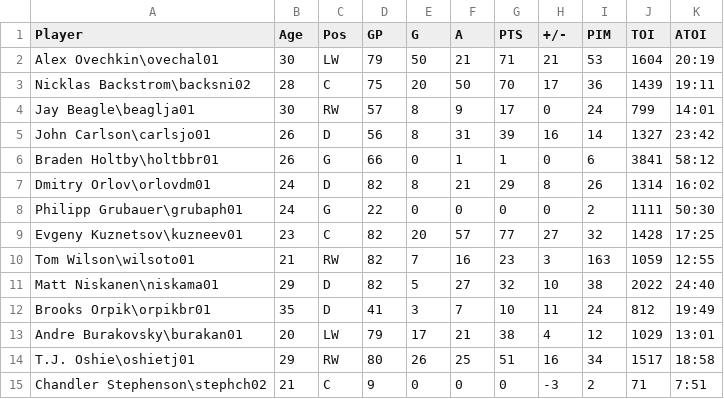
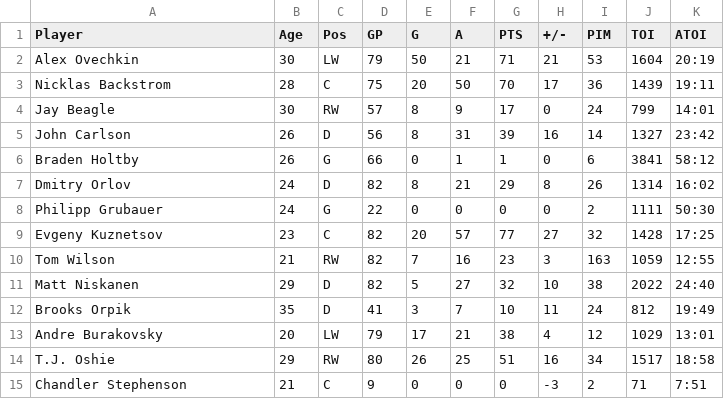
Before and after one commit to brylin142/capitals, a CSV file: 15-16.csv, drawn as a sheet.

```diff
--- a/15-16.csv
+++ b/15-16.csv
@@ -1,15 +1,15 @@
 Player,Age,Pos,GP,G,A,PTS,+/-,PIM,TOI,ATOI
-Alex Ovechkin\ovechal01,30,LW,79,50,21,71,21,53,1604,20:19
-Nicklas Backstrom\backsni02,28,C,75,20,50,70,17,36,1439,19:11
-Jay Beagle\beaglja01,30,RW,57,8,9,17,0,24,799,14:01
-John Carlson\carlsjo01,26,D,56,8,31,39,16,14,1327,23:42
-Braden Holtby\holtbbr01,26,G,66,0,1,1,0,6,3841,58:12
-Dmitry Orlov\orlovdm01,24,D,82,8,21,29,8,26,1314,16:02
-Philipp Grubauer\grubaph01,24,G,22,0,0,0,0,2,1111,50:30
-Evgeny Kuznetsov\kuzneev01,23,C,82,20,57,77,27,32,1428,17:25
-Tom Wilson\wilsoto01,21,RW,82,7,16,23,3,163,1059,12:55
-Matt Niskanen\niskama01,29,D,82,5,27,32,10,38,2022,24:40
-Brooks Orpik\orpikbr01,35,D,41,3,7,10,11,24,812,19:49
-Andre Burakovsky\burakan01,20,LW,79,17,21,38,4,12,1029,13:01
-T.J. Oshie\oshietj01,29,RW,80,26,25,51,16,34,1517,18:58
-Chandler Stephenson\stephch02,21,C,9,0,0,0,-3,2,71,7:51
+Alex Ovechkin,30,LW,79,50,21,71,21,53,1604,20:19
+Nicklas Backstrom,28,C,75,20,50,70,17,36,1439,19:11
+Jay Beagle,30,RW,57,8,9,17,0,24,799,14:01
+John Carlson,26,D,56,8,31,39,16,14,1327,23:42
+Braden Holtby,26,G,66,0,1,1,0,6,3841,58:12
+Dmitry Orlov,24,D,82,8,21,29,8,26,1314,16:02
+Philipp Grubauer,24,G,22,0,0,0,0,2,1111,50:30
+Evgeny Kuznetsov,23,C,82,20,57,77,27,32,1428,17:25
+Tom Wilson,21,RW,82,7,16,23,3,163,1059,12:55
+Matt Niskanen,29,D,82,5,27,32,10,38,2022,24:40
+Brooks Orpik,35,D,41,3,7,10,11,24,812,19:49
+Andre Burakovsky,20,LW,79,17,21,38,4,12,1029,13:01
+T.J. Oshie,29,RW,80,26,25,51,16,34,1517,18:58
+Chandler Stephenson,21,C,9,0,0,0,-3,2,71,7:51
```
Also changed, not shown: 11-12.csv, 12-13.csv, 10 other files.
